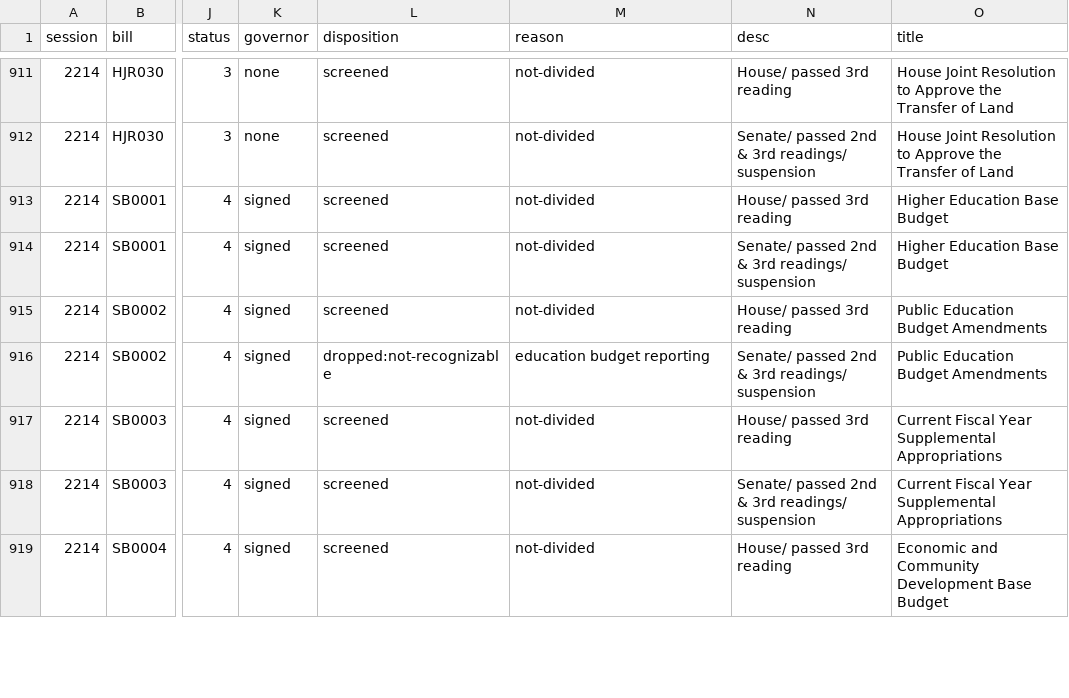
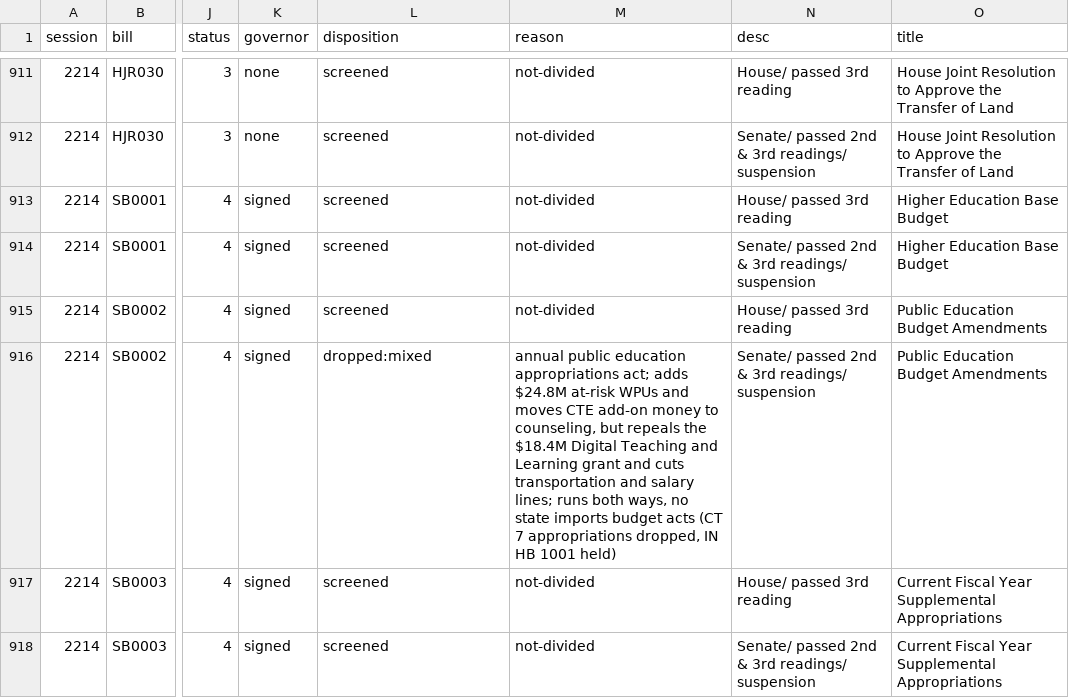
Before and after one commit to shu1513/voteapp, a TSV file: backend/evidence/rollcall/legiscan-ut-2214/survey/dispositions.tsv, drawn as a sheet; only a part is shown, gaps mark what is left out; the shorter side is filled out with more unchanged rows; the diff names each change by its address in the sheet, - before the commit and + after, or states it on an @@ line.

```diff
--- a/backend/evidence/rollcall/legiscan-ut-2214/survey/dispositions.tsv
+++ b/backend/evidence/rollcall/legiscan-ut-2214/survey/dispositions.tsv
-L916 (disposition): dropped:not-recognizable
+L916 (disposition): dropped:mixed
-M916 (reason): education budget reporting
+M916 (reason): annual public education appropriations act; adds $24.8M at-risk WPUs and moves CTE add-on money to counseling, but repeals the $18.4M Digital Teaching and Learning grant and cuts transportation and salary lines; runs both ways, no state imports budget acts (CT 7 appropriations dropped, IN HB 1001 held)
```
